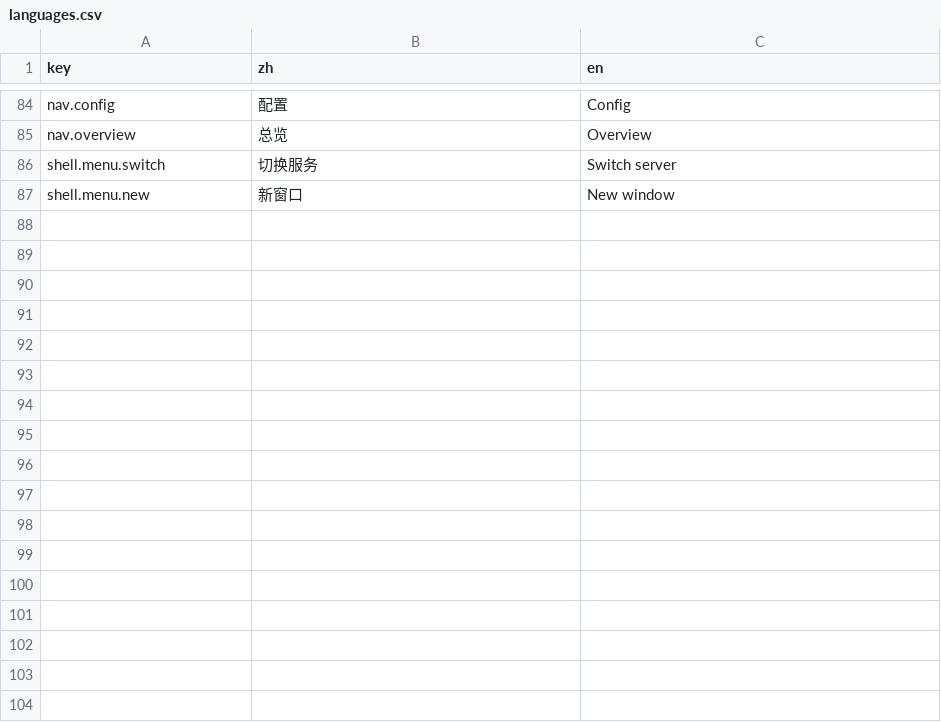
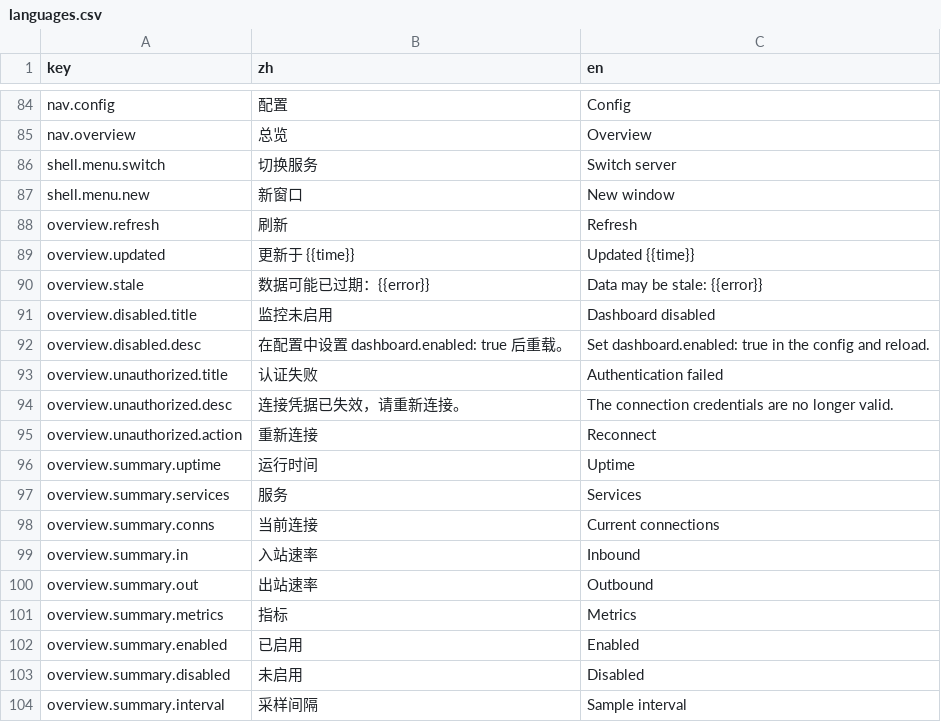
Before and after one commit to go-gost/gost-ui, a CSV file: src/i18n/languages.csv, drawn as a sheet; only a part is shown, gaps mark what is left out; the diff names each change by its address in the sheet, - before the commit and + after, or states it on an @@ line.

Commit message:
feat(overview): add polling and summary

```diff
--- a/src/i18n/languages.csv
+++ b/src/i18n/languages.csv
+row 88: overview.refresh | 刷新 | Refresh
+row 89: overview.updated | 更新于 {{time}} | Updated {{time}}
+row 90: overview.stale | 数据可能已过期：{{error}} | Data may be stale: {{error}}
+row 91: overview.disabled.title | 监控未启用 | Dashboard disabled
+row 92: overview.disabled.desc | 在配置中设置 dashboard.enabled: true 后重载。 | Set dashboard.enabled: true in the config and reload.
+row 93: overview.unauthorized.title | 认证失败 | Authentication failed
+row 94: overview.unauthorized.desc | 连接凭据已失效，请重新连接。 | The connection credentials are no longer valid.
+row 95: overview.unauthorized.action | 重新连接 | Reconnect
+row 96: overview.summary.uptime | 运行时间 | Uptime
+row 97: overview.summary.services | 服务 | Services
+row 98: overview.summary.conns | 当前连接 | Current connections
+row 99: overview.summary.in | 入站速率 | Inbound
+row 100: overview.summary.out | 出站速率 | Outbound
+row 101: overview.summary.metrics | 指标 | Metrics
+row 102: overview.summary.enabled | 已启用 | Enabled
+row 103: overview.summary.disabled | 未启用 | Disabled
+row 104: overview.summary.interval | 采样间隔 | Sample interval
```
Also changed, not shown: 4 other files.
